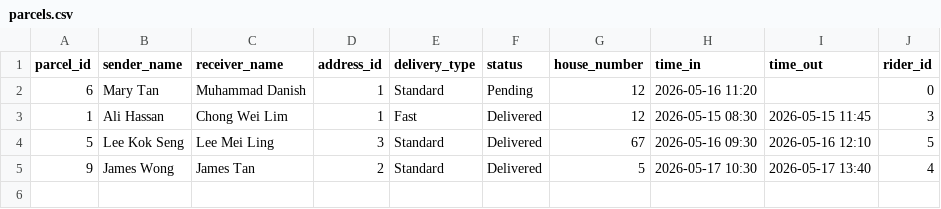
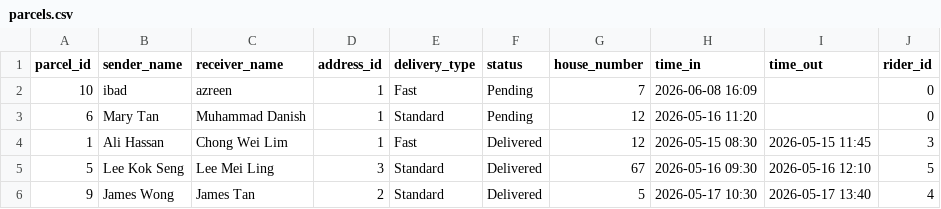
Before and after one commit to pwntable/parcel-sorting, a CSV file: dataset/parcels.csv, drawn as a sheet; the diff names each change by its address in the sheet, - before the commit and + after, or states it on an @@ line.

```diff
--- a/dataset/parcels.csv
+++ b/dataset/parcels.csv
+row 2: 10 | ibad | azreen | 1 | Fast | Pending | 7 | 2026-06-08 16:09 |  | 0
```
Also changed, not shown: 9 other files.
